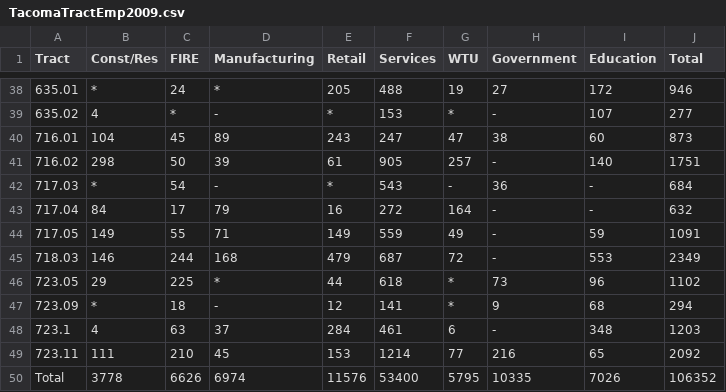
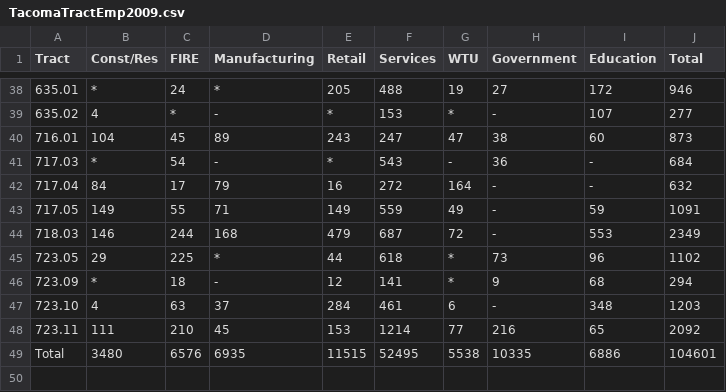
Before and after one commit to nampas/TacomaDRT, a CSV file: TacomaDRT/files/PCAgeEmployment/TacomaTractEmp2009.csv, drawn as a sheet; only a part is shown, gaps mark what is left out.

Commit message:
Fixed census tract mismatch between age and employment files

```diff
--- a/TacomaDRT/files/PCAgeEmployment/TacomaTractEmp2009.csv
+++ b/TacomaDRT/files/PCAgeEmployment/TacomaTractEmp2009.csv
@@ -40,3 +40,2 @@ Tract,Const/Res,FIRE,Manufacturing,Retail,Services,WTU,Government,Education,Tota
 716.01,104,45,89,243,247,47,38,60,873
-716.02,298,50,39,61,905,257, -   ,140,1751
 717.03, * ,54, -   , * ,543, -   ,36, -   ,684
@@ -47,4 +46,4 @@ Tract,Const/Res,FIRE,Manufacturing,Retail,Services,WTU,Government,Education,Tota
 723.09, * ,18, -   ,12,141, * ,9,68,294
-723.1,4,63,37,284,461,6, -   ,348,1203
+723.10,4,63,37,284,461,6, -   ,348,1203
 723.11,111,210,45,153,1214,77,216,65,2092
-Total,3778,6626,6974,11576,53400,5795,10335,7026,106352
+Total,3480,6576,6935,11515,52495,5538,10335,6886,104601
```
Also changed, not shown: 5 other files.
